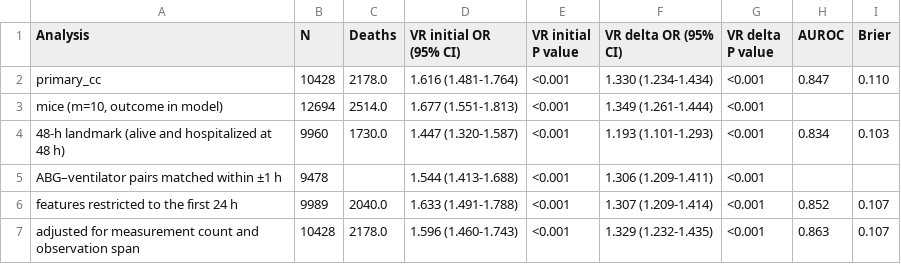
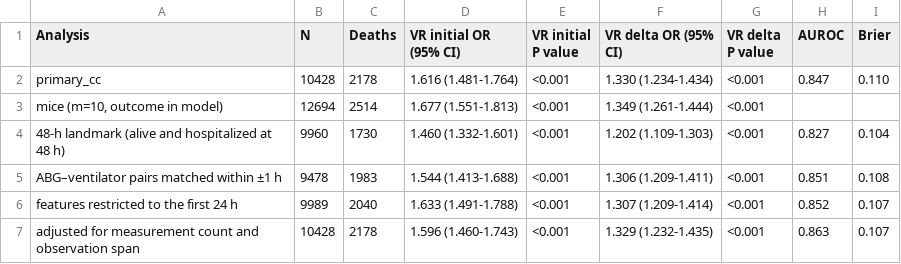
Before and after one commit to 245429488zc-svg/vr-dynamic-features-mimic-eicu, a CSV file: 05_round2_rebuild/Table4_round2.csv, drawn as a sheet.

```diff
--- a/05_round2_rebuild/Table4_round2.csv
+++ b/05_round2_rebuild/Table4_round2.csv
@@ -1,7 +1,7 @@
 Analysis,N,Deaths,VR initial OR (95% CI),VR initial P value,VR delta OR (95% CI),VR delta P value,AUROC,Brier
-primary_cc,10428,2178.0,1.616 (1.481-1.764),<0.001,1.330 (1.234-1.434),<0.001,0.847,0.110
-"mice (m=10, outcome in model)",12694,2514.0,1.677 (1.551-1.813),<0.001,1.349 (1.261-1.444),<0.001,,
-48-h landmark (alive and hospitalized at 48 h),9960,1730.0,1.447 (1.320-1.587),<0.001,1.193 (1.101-1.293),<0.001,0.834,0.103
-ABG–ventilator pairs matched within ±1 h,9478,,1.544 (1.413-1.688),<0.001,1.306 (1.209-1.411),<0.001,,
-features restricted to the first 24 h,9989,2040.0,1.633 (1.491-1.788),<0.001,1.307 (1.209-1.414),<0.001,0.852,0.107
-adjusted for measurement count and observation span,10428,2178.0,1.596 (1.460-1.743),<0.001,1.329 (1.232-1.435),<0.001,0.863,0.107
+primary_cc,10428,2178,1.616 (1.481-1.764),<0.001,1.330 (1.234-1.434),<0.001,0.847,0.110
+"mice (m=10, outcome in model)",12694,2514,1.677 (1.551-1.813),<0.001,1.349 (1.261-1.444),<0.001,,
+48-h landmark (alive and hospitalized at 48 h),9960,1730,1.460 (1.332-1.601),<0.001,1.202 (1.109-1.303),<0.001,0.827,0.104
+ABG–ventilator pairs matched within ±1 h,9478,1983,1.544 (1.413-1.688),<0.001,1.306 (1.209-1.411),<0.001,0.851,0.108
+features restricted to the first 24 h,9989,2040,1.633 (1.491-1.788),<0.001,1.307 (1.209-1.414),<0.001,0.852,0.107
+adjusted for measurement count and observation span,10428,2178,1.596 (1.460-1.743),<0.001,1.329 (1.232-1.435),<0.001,0.863,0.107
```
Also changed, not shown: 05_round2_rebuild/Figure4_incremental_metrics_summary.csv, 05_round2_rebuild/SuppFigure_DCA_calibration_summary.csv, 44 other files.
